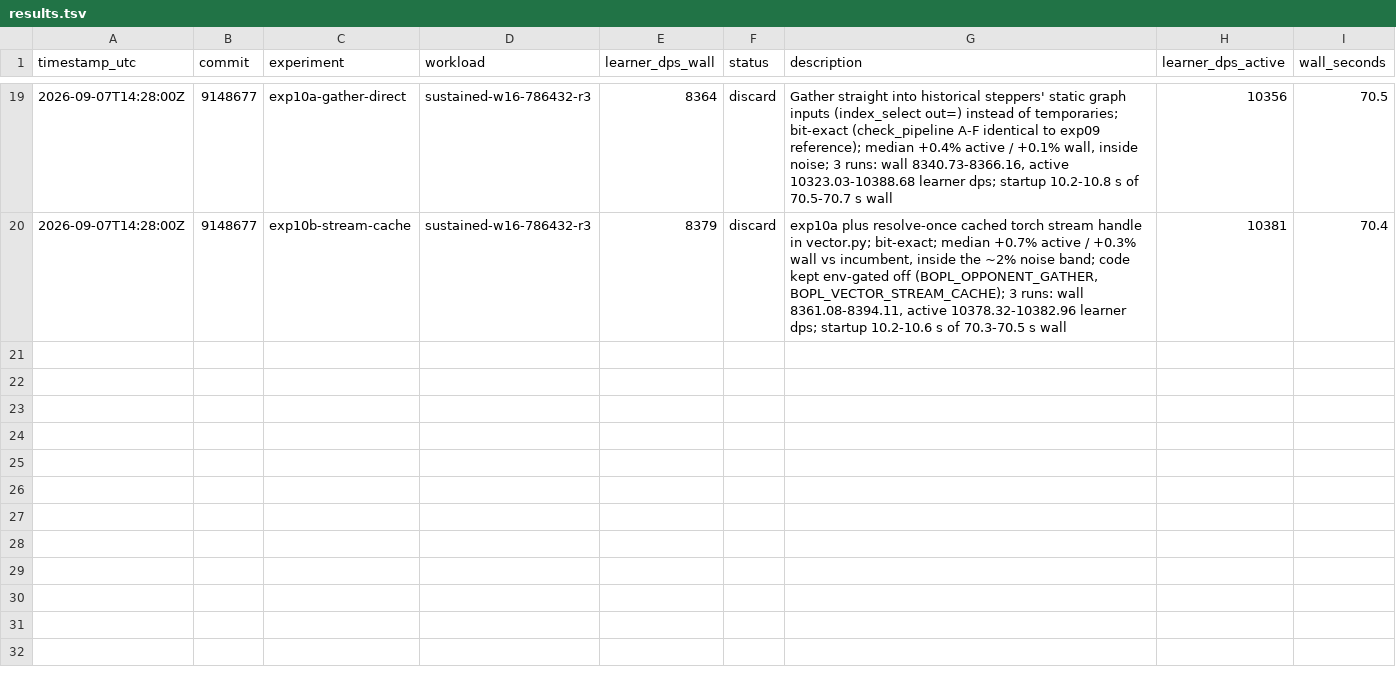
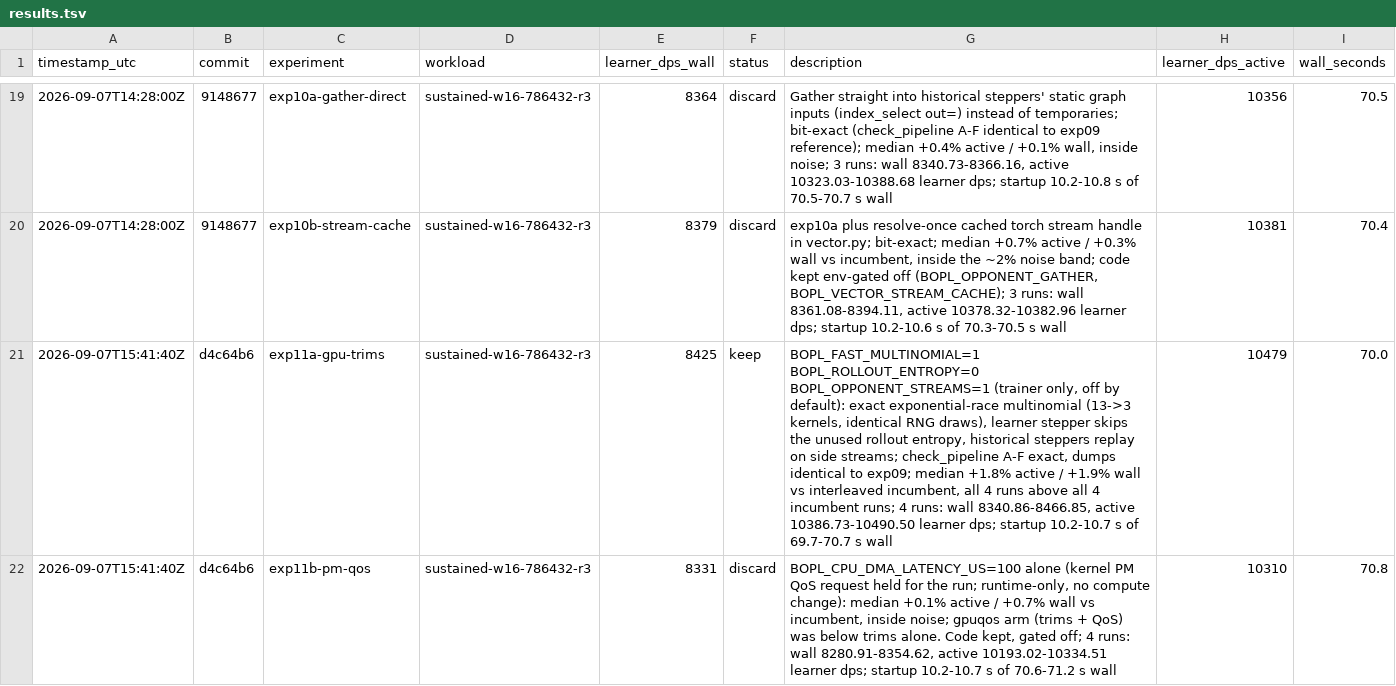
Before and after one commit to mteam88/bopl-rl, a TSV file: native/rl/autoresearch/results.tsv, drawn as a sheet; only a part is shown, gaps mark what is left out; the diff names each change by its address in the sheet, - before the commit and + after, or states it on an @@ line.

Commit message:
exp11 results: keep GPU-path trims (+1.8% active / +1.9% wall), discard PM QoS; notes

```diff
--- a/native/rl/autoresearch/results.tsv
+++ b/native/rl/autoresearch/results.tsv
+row 21: 2026-09-07T15:41:40Z | d4c64b6 | exp11a-gpu-trims | sustained-w16-786432-r3 | 8425 | keep | BOPL_FAST_MULTINOMIAL=1 BOPL_ROLLOUT_ENTROPY=0 BOPL_OPPONENT_STREAMS=1 (trainer only, off by default): exact exponential-race multinomial (13->3 kernels, identical RNG draws), learner stepper skips the unused rollout entropy, historical steppers replay on side streams; check_pipeline A-F exact, dumps identical to exp09; median +1.8% active / +1.9% wall vs interleaved incumbent, all 4 runs above all 4 incumbent runs; 4 runs: wall 8340.86-8466.85, active 10386.73-10490.50 learner dps; startup 10.2-10.7 s of 69.7-70.7 s wall | 10479 | 70.0
+row 22: 2026-09-07T15:41:40Z | d4c64b6 | exp11b-pm-qos | sustained-w16-786432-r3 | 8331 | discard | BOPL_CPU_DMA_LATENCY_US=100 alone (kernel PM QoS request held for the run; runtime-only, no compute change): median +0.1% active / +0.7% wall vs incumbent, inside noise; gpuqos arm (trims + QoS) was below trims alone. Code kept, gated off; 4 runs: wall 8280.91-8354.62, active 10193.02-10334.51 learner dps; startup 10.2-10.7 s of 70.6-71.2 s wall | 10310 | 70.8
```
Also changed, not shown: 1 other file.
